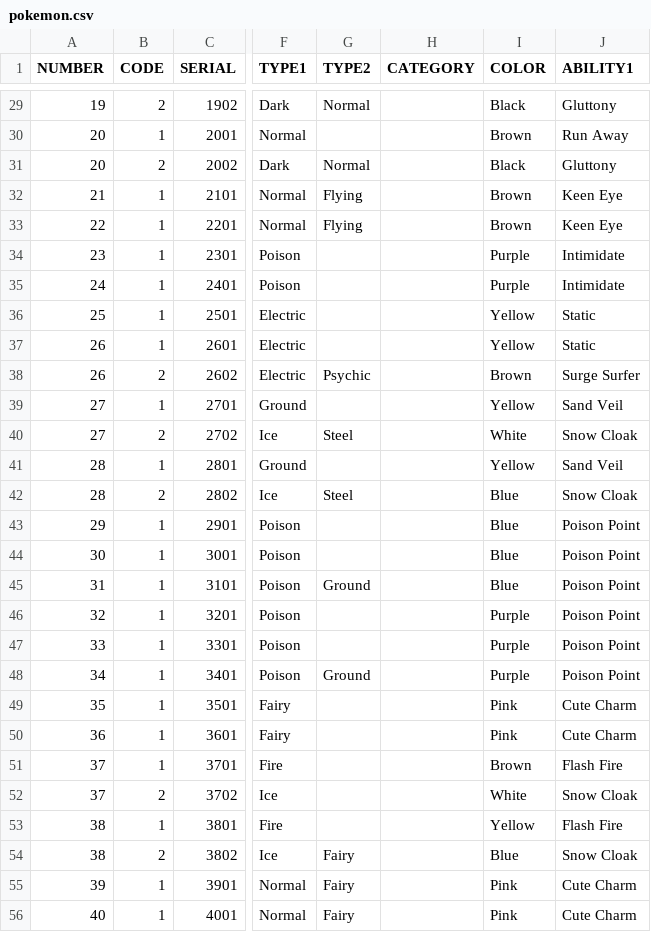
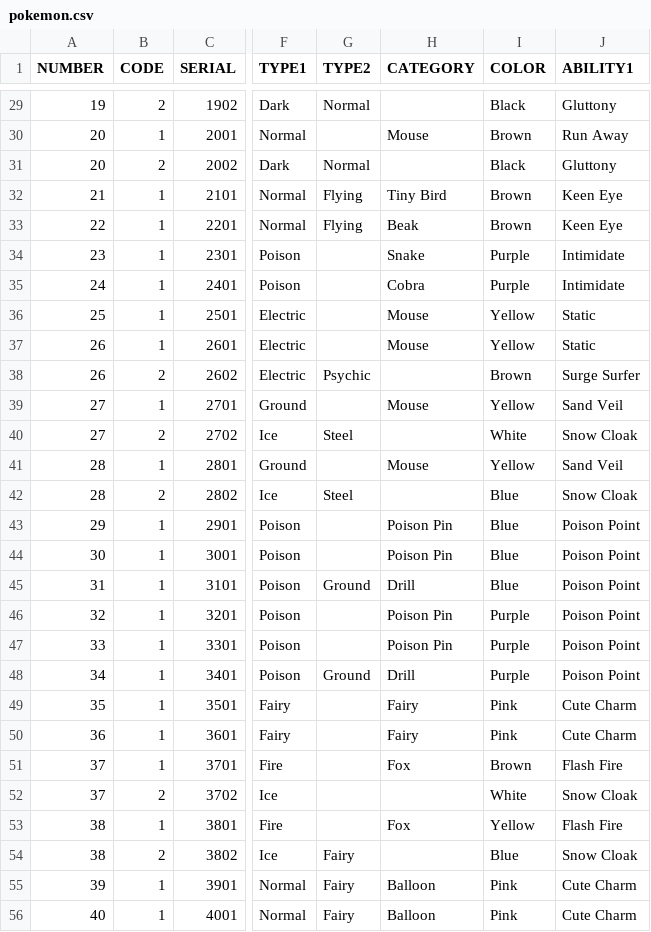
Before and after one commit to ruairidh74/poke-dex, a CSV file: pokemon.csv, drawn as a sheet; only a part is shown, gaps mark what is left out; the diff covers the shown part only; the diff names each change by its address in the sheet, - before the commit and + after, or states it on an @@ line.

```diff
--- a/pokemon.csv
+++ b/pokemon.csv
-H30 (CATEGORY): (empty)
+H30 (CATEGORY): Mouse
-H32 (CATEGORY): (empty)
+H32 (CATEGORY): Tiny Bird
-H33 (CATEGORY): (empty)
+H33 (CATEGORY): Beak
-H34 (CATEGORY): (empty)
+H34 (CATEGORY): Snake
-H35 (CATEGORY): (empty)
+H35 (CATEGORY): Cobra
-H36:H37 (CATEGORY): (empty)
+H36:H37 (CATEGORY): Mouse
-H39 (CATEGORY): (empty)
+H39 (CATEGORY): Mouse
-H41 (CATEGORY): (empty)
+H41 (CATEGORY): Mouse
-H43:H44 (CATEGORY): (empty)
+H43:H44 (CATEGORY): Poison Pin
-H45 (CATEGORY): (empty)
+H45 (CATEGORY): Drill
-H46:H47 (CATEGORY): (empty)
+H46:H47 (CATEGORY): Poison Pin
-H48 (CATEGORY): (empty)
+H48 (CATEGORY): Drill
-H49:H50 (CATEGORY): (empty)
+H49:H50 (CATEGORY): Fairy
-H51 (CATEGORY): (empty)
+H51 (CATEGORY): Fox
-H53 (CATEGORY): (empty)
+H53 (CATEGORY): Fox
-H55:H56 (CATEGORY): (empty)
+H55:H56 (CATEGORY): Balloon
```
Also changed, not shown: 78 edited cells elsewhere in this file.
